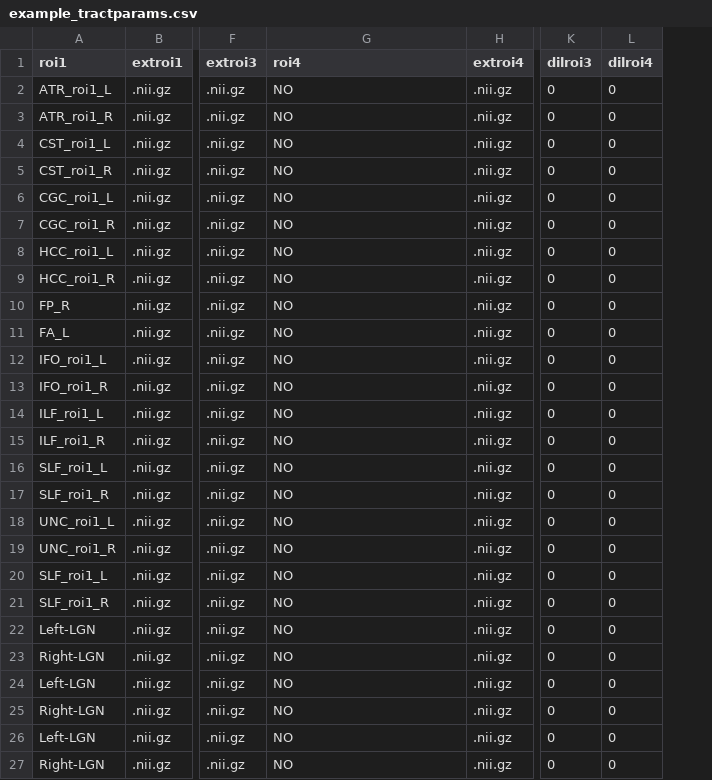
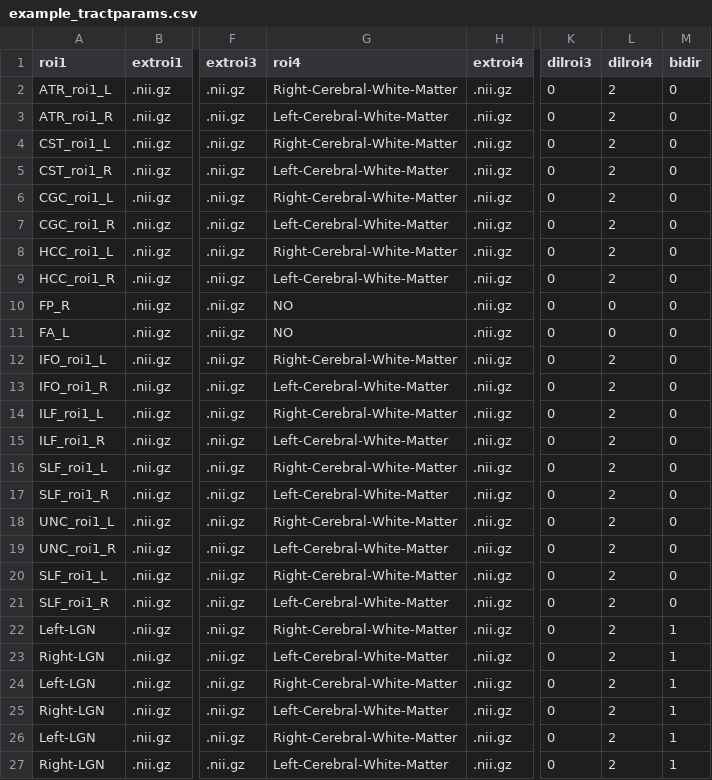
Before and after one commit to garikoitz/RTP-pipeline, a CSV file: example_tractparams.csv, drawn as a sheet; only a part is shown, gaps mark what is left out; the diff names each change by its address in the sheet, - before the commit and + after, or states it on an @@ line.

Commit message:
updated example tractparams.csv with the extra column

```diff
--- a/example_tractparams.csv
+++ b/example_tractparams.csv
+column M (bidir), rows 2-27: 0 | 0 | 0 | 0 | 0 | 0 | 0 | 0 | 0 | 0 | 0 | 0 | 0 | 0 | 0 | 0 | 0 | 0 | 0 | 0 | 1 | 1 | 1 | 1 | 1 | 1
-G2 (roi4): NO
+G2 (roi4): Right-Cerebral-White-Matter
-L2:L9 (dilroi4): 0
+L2:L9 (dilroi4): 2
-G3 (roi4): NO
+G3 (roi4): Left-Cerebral-White-Matter
-G4 (roi4): NO
+G4 (roi4): Right-Cerebral-White-Matter
-G5 (roi4): NO
+G5 (roi4): Left-Cerebral-White-Matter
-G6 (roi4): NO
+G6 (roi4): Right-Cerebral-White-Matter
-G7 (roi4): NO
+G7 (roi4): Left-Cerebral-White-Matter
-G8 (roi4): NO
+G8 (roi4): Right-Cerebral-White-Matter
-G9 (roi4): NO
+G9 (roi4): Left-Cerebral-White-Matter
-G12 (roi4): NO
+G12 (roi4): Right-Cerebral-White-Matter
-L12:L27 (dilroi4): 0
+L12:L27 (dilroi4): 2
-G13 (roi4): NO
+G13 (roi4): Left-Cerebral-White-Matter
-G14 (roi4): NO
+G14 (roi4): Right-Cerebral-White-Matter
-G15 (roi4): NO
+G15 (roi4): Left-Cerebral-White-Matter
-G16 (roi4): NO
+G16 (roi4): Right-Cerebral-White-Matter
-G17 (roi4): NO
+G17 (roi4): Left-Cerebral-White-Matter
-G18 (roi4): NO
+G18 (roi4): Right-Cerebral-White-Matter
-G19 (roi4): NO
+G19 (roi4): Left-Cerebral-White-Matter
-G20 (roi4): NO
+G20 (roi4): Right-Cerebral-White-Matter
-G21 (roi4): NO
+G21 (roi4): Left-Cerebral-White-Matter
-G22 (roi4): NO
+G22 (roi4): Right-Cerebral-White-Matter
-G23 (roi4): NO
+G23 (roi4): Left-Cerebral-White-Matter
-G24 (roi4): NO
+G24 (roi4): Right-Cerebral-White-Matter
-G25 (roi4): NO
+G25 (roi4): Left-Cerebral-White-Matter
-G26 (roi4): NO
+G26 (roi4): Right-Cerebral-White-Matter
-G27 (roi4): NO
+G27 (roi4): Left-Cerebral-White-Matter
```
